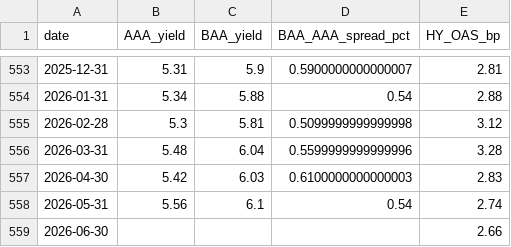
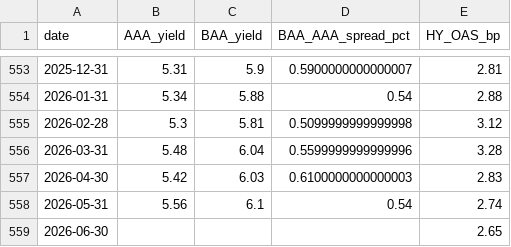
Before and after one commit to mjmonnot/ai-bubble-pressure-score-v1, a CSV file: data/processed/credit_fred_processed.csv, drawn as a sheet; only a part is shown, gaps mark what is left out.

```diff
--- a/data/processed/credit_fred_processed.csv
+++ b/data/processed/credit_fred_processed.csv
@@ -558,2 +558,2 @@ date,AAA_yield,BAA_yield,BAA_AAA_spread_pct,HY_OAS_bp
 2026-05-31,5.56,6.1,0.54,2.74
-2026-06-30,,,,2.66
+2026-06-30,,,,2.65
```
Also changed, not shown: data/processed/market_processed.csv, data/raw/market_prices.csv, 1 other file.
